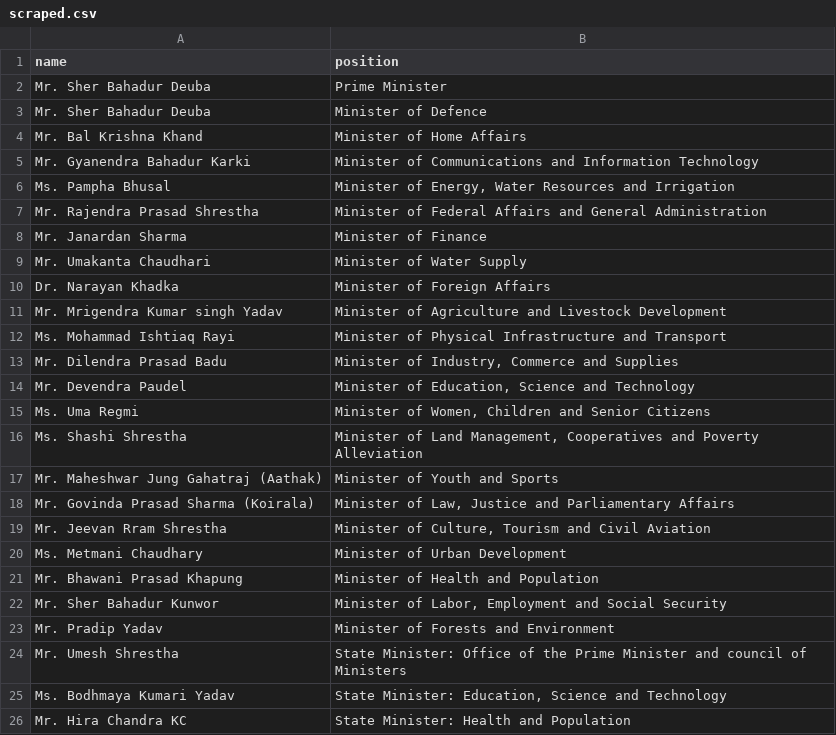
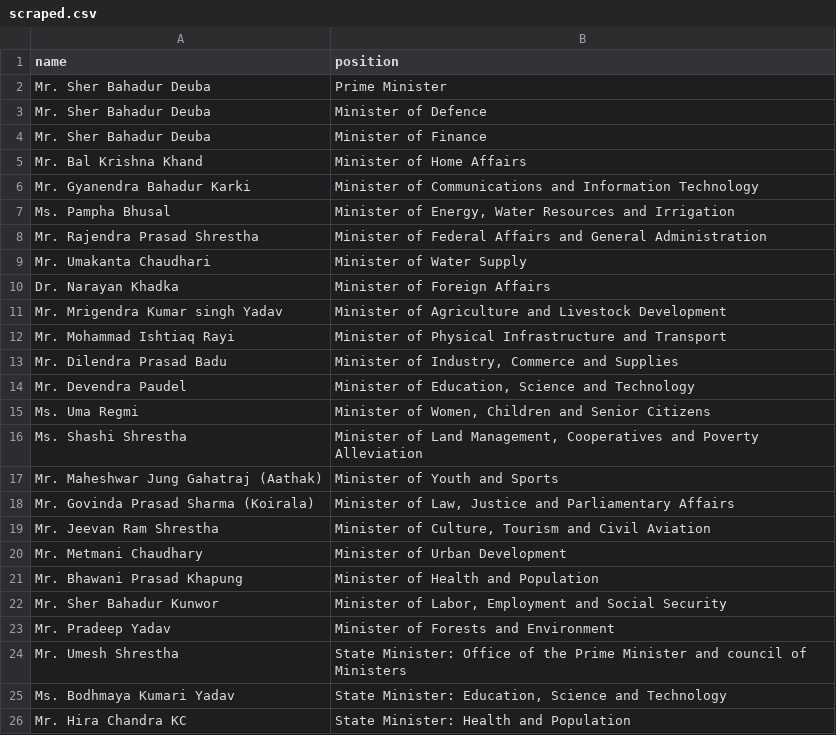
Before and after one commit to every-politician-scrapers/nepal-ministers, a CSV file: sources/official/scraped.csv, drawn as a sheet.

```diff
--- a/sources/official/scraped.csv
+++ b/sources/official/scraped.csv
@@ -3,2 +3,3 @@ Mr. Sher Bahadur Deuba,Prime Minister
 Mr. Sher Bahadur Deuba,Minister of Defence
+Mr. Sher Bahadur Deuba,Minister of Finance
 Mr. Bal Krishna Khand,Minister of Home Affairs
@@ -7,3 +8,2 @@ Ms. Pampha Bhusal,"Minister of Energy, Water Resources and Irrigation"
 Mr. Rajendra Prasad Shrestha,Minister of Federal Affairs and General Administration
-Mr. Janardan Sharma,Minister of Finance
 Mr. Umakanta Chaudhari,Minister of Water Supply
@@ -11,3 +11,3 @@ Dr. Narayan Khadka,Minister of Foreign Affairs
 Mr. Mrigendra Kumar singh Yadav,Minister of Agriculture and Livestock Development
-Ms. Mohammad Ishtiaq Rayi,Minister of Physical Infrastructure and Transport
+Mr. Mohammad Ishtiaq Rayi,Minister of Physical Infrastructure and Transport
 Mr. Dilendra Prasad Badu,"Minister of Industry, Commerce and Supplies"
@@ -18,7 +18,7 @@ Mr. Maheshwar Jung Gahatraj (Aathak),Minister of Youth and Sports
 Mr. Govinda Prasad Sharma (Koirala),"Minister of Law, Justice and Parliamentary Affairs"
-Mr. Jeevan Rram Shrestha,"Minister of Culture, Tourism and Civil Aviation"
-Ms. Metmani Chaudhary,Minister of Urban Development
+Mr. Jeevan Ram Shrestha,"Minister of Culture, Tourism and Civil Aviation"
+Mr. Metmani Chaudhary,Minister of Urban Development
 Mr. Bhawani Prasad Khapung,Minister of Health and Population
 Mr. Sher Bahadur Kunwor,"Minister of Labor, Employment and Social Security"
-Mr. Pradip Yadav,Minister of Forests and Environment
+Mr. Pradeep Yadav,Minister of Forests and Environment
 Mr. Umesh Shrestha,State Minister: Office of the Prime Minister and council of Ministers
```
Also changed, not shown: sources/official/wikidata.csv, 1 other file.
